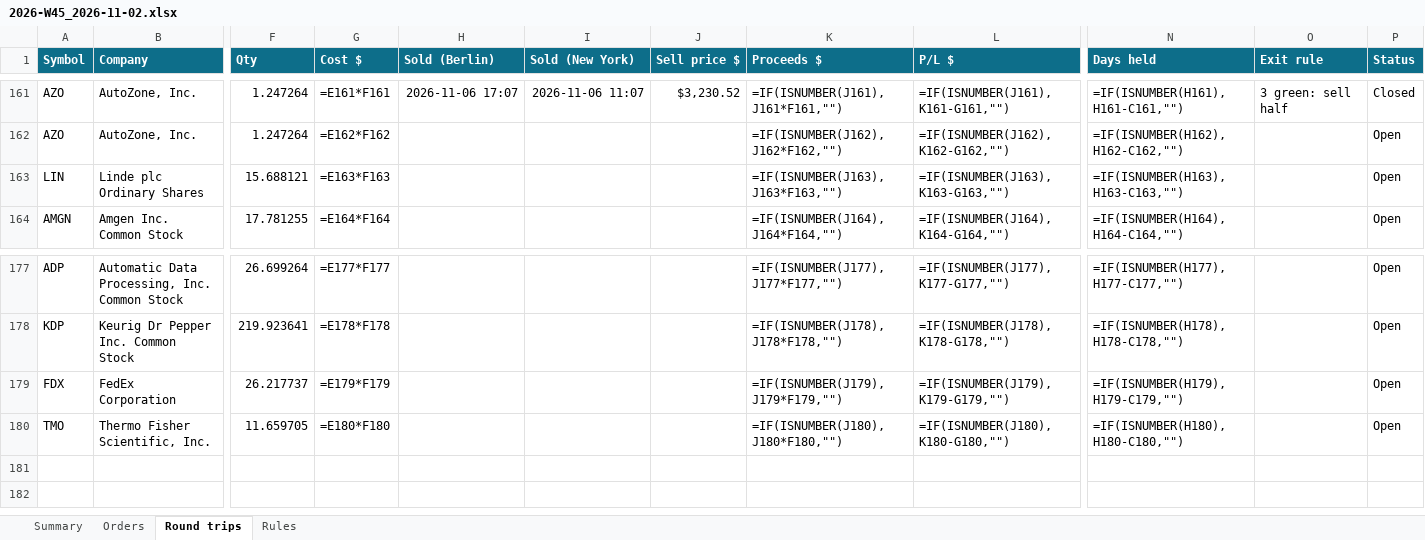
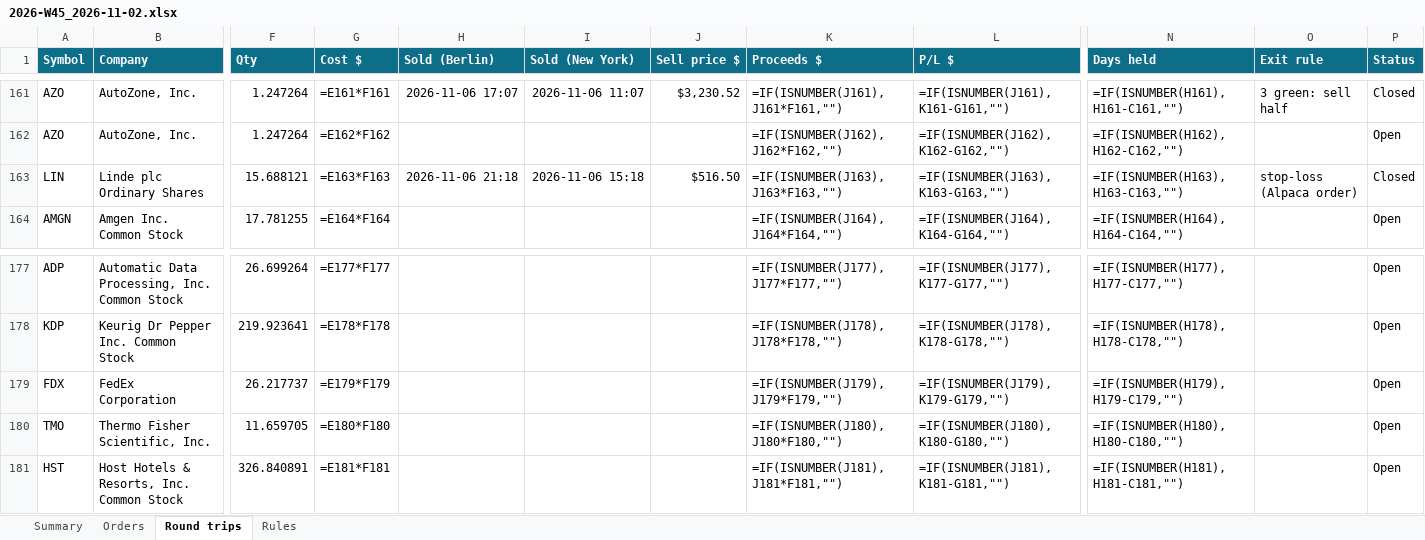
Before and after one commit to minto2196/my-claude-trade, an Excel workbook: trade-records/excel/2026-W45_2026-11-02.xlsx, sheet Round trips, drawn as a sheet; only a part is shown, gaps mark what is left out; values as stored, in another font and other column widths than the file's, no borders; formulas without a stored value are shown as written; conditional formats and table styles not drawn; rows hold the shown columns only; the diff names each change by its address in the sheet, - before the commit and + after, or states it on an @@ line.

```diff
--- a/trade-records/excel/2026-W45_2026-11-02.xlsx (sheet Round trips)
+++ b/trade-records/excel/2026-W45_2026-11-02.xlsx (sheet Round trips)
-H163 (Sold (Berlin)): (empty)
+H163 (Sold (Berlin)): 2026-11-06 21:18
-I163 (Sold (New York)): (empty)
+I163 (Sold (New York)): 2026-11-06 15:18
-J163 (Sell price $): (empty)
+J163 (Sell price $): $516.50
-O163 (Exit rule): (empty)
+O163 (Exit rule): stop-loss (Alpaca order)
-P163 (Status): Open
+P163 (Status): Closed
+row 181: HST | Host Hotels & Resorts, Inc. Common Stock | 326.840891 | =E181*F181 |  |  |  | =IF(ISNUMBER(J181),J181*F181,"") | =IF(ISNUMBER(J181),K181-G181,"") | =IF(ISNUMBER(H181),H181-C181,"") |  | Open
```
Also changed, not shown: sheet Orders, sheet Summary, 4 other files.
